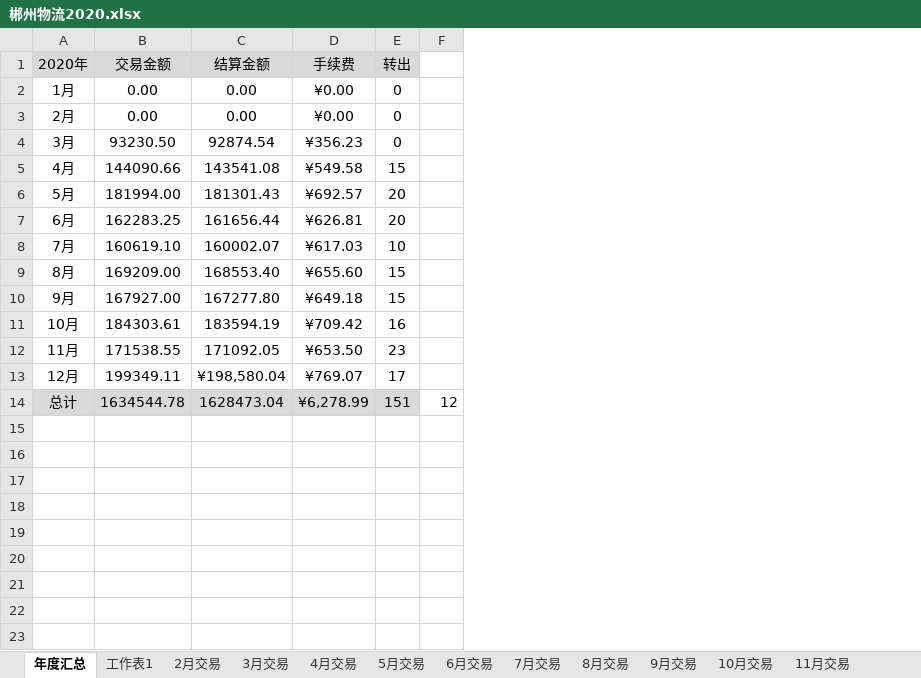
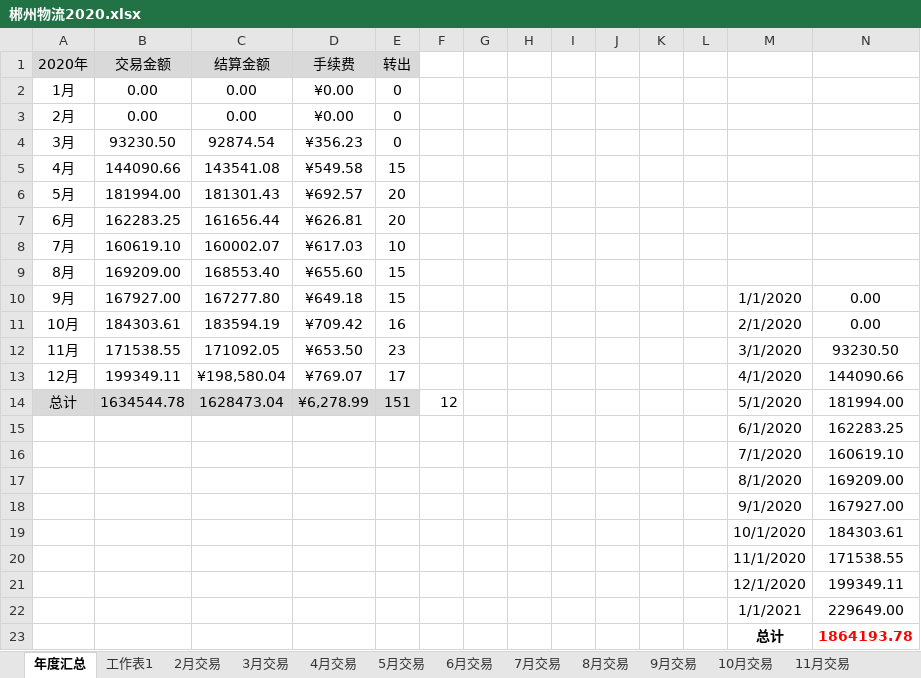
Before and after one commit to qq5132834/hongqi, an Excel workbook: 物流/郴州物流2020.xlsx, sheet 年度汇总, drawn as a sheet; values as stored, in another font and other column widths than the file's, no borders; the diff names each change by its address in the sheet, - before the commit and + after, or states it on an @@ line.

```diff
--- a/物流/郴州物流2020.xlsx (sheet 年度汇总)
+++ b/物流/郴州物流2020.xlsx (sheet 年度汇总)
+column G, empty
+column H, empty
+column I, empty
+column J, empty
+column K, empty
+column L, empty
+column M, rows 10-14: 1/1/2020 | 2/1/2020 | 3/1/2020 | 4/1/2020 | 5/1/2020
+column N, rows 10-14: 0.00 | 0.00 | 93230.50 | 144090.66 | 181994.00
+row 15:  |  |  |  |  |  |  |  |  |  |  |  | 6/1/2020 | 162283.25
+row 16:  |  |  |  |  |  |  |  |  |  |  |  | 7/1/2020 | 160619.10
+row 17:  |  |  |  |  |  |  |  |  |  |  |  | 8/1/2020 | 169209.00
+row 18:  |  |  |  |  |  |  |  |  |  |  |  | 9/1/2020 | 167927.00
+row 19:  |  |  |  |  |  |  |  |  |  |  |  | 10/1/2020 | 184303.61
+row 20:  |  |  |  |  |  |  |  |  |  |  |  | 11/1/2020 | 171538.55
+row 21:  |  |  |  |  |  |  |  |  |  |  |  | 12/1/2020 | 199349.11
+row 22:  |  |  |  |  |  |  |  |  |  |  |  | 1/1/2021 | 229649.00
+row 23:  |  |  |  |  |  |  |  |  |  |  |  | 总计 | 1864193.78
```
Also changed, not shown: 物流/郴州物流2021.xlsx.
